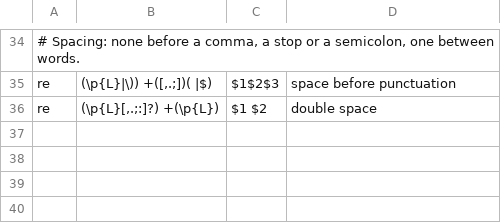
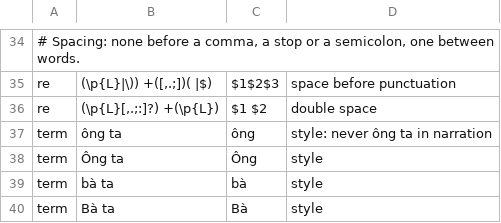
Before and after one commit to tamnd/tolkiengateway-reader, a TSV file: cmd/tgw/rules/vi.tsv, drawn as a sheet; only a part is shown, gaps mark what is left out.

Commit message:
tgw: fill glossary-term HTML spans; never ông ta

```diff
--- a/cmd/tgw/rules/vi.tsv
+++ b/cmd/tgw/rules/vi.tsv
@@ -36 +36,5 @@ re	(\p{L}|\)) +([,.;])( |$)	$1$2$3	space before punctuation
 re	(\p{L}[,.;:]?)  +(\p{L})	$1 $2	double space
+term	ông ta	ông	style: never ông ta in narration
+term	Ông ta	Ông	style
+term	bà ta	bà	style
+term	Bà ta	Bà	style
```
Also changed, not shown: 2 other files.
